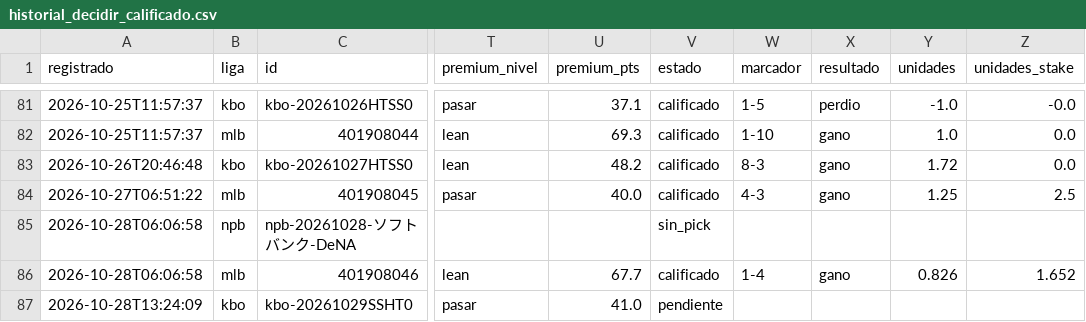
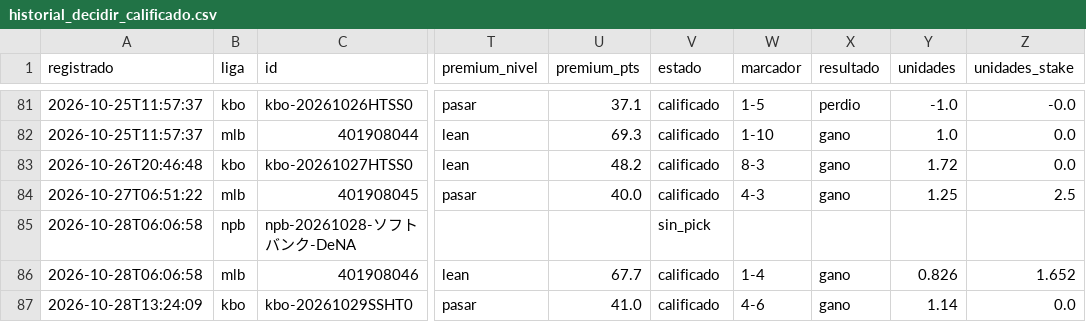
Before and after one commit to tenisman12/edgeline, a CSV file: salida/historial_decidir_calificado.csv, drawn as a sheet; only a part is shown, gaps mark what is left out; the diff names each change by its address in the sheet, - before the commit and + after, or states it on an @@ line.

```diff
--- a/salida/historial_decidir_calificado.csv
+++ b/salida/historial_decidir_calificado.csv
-V87 (estado): pendiente
+V87 (estado): calificado
-W87 (marcador): (empty)
+W87 (marcador): 4-6
-X87 (resultado): (empty)
+X87 (resultado): gano
-Y87 (unidades): (empty)
+Y87 (unidades): 1.14
-Z87 (unidades_stake): (empty)
+Z87 (unidades_stake): 0.0
```
Also changed, not shown: salida/clv_detalle.csv, salida/historial_angulos_total.csv, 47 other files.
